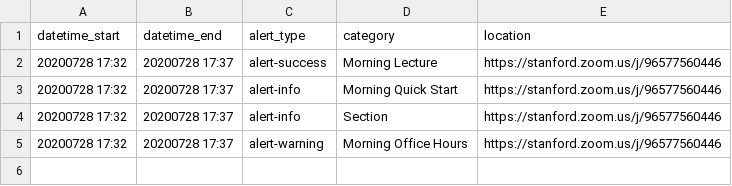
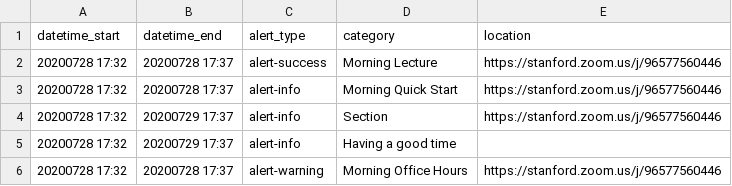
Before and after one commit to csbridge/csbridge2020, a CSV file: templates/announcements/times.csv, drawn as a sheet.

Commit message:
more time

```diff
--- a/templates/announcements/times.csv
+++ b/templates/announcements/times.csv
@@ -3,3 +3,4 @@ datetime_start,datetime_end,alert_type,category,location
 20200728 17:32,20200728 17:37,alert-info,Morning Quick Start,https://stanford.zoom.us/j/96577560446
-20200728 17:32,20200728 17:37,alert-info,Section,https://stanford.zoom.us/j/96577560446
+20200728 17:32,20200729 17:37,alert-info,Section,https://stanford.zoom.us/j/96577560446
+20200728 17:32,20200729 17:37,alert-info,Having a good time,
 20200728 17:32,20200728 17:37,alert-warning,Morning Office Hours,https://stanford.zoom.us/j/96577560446
```
Also changed, not shown: 2 other files.
